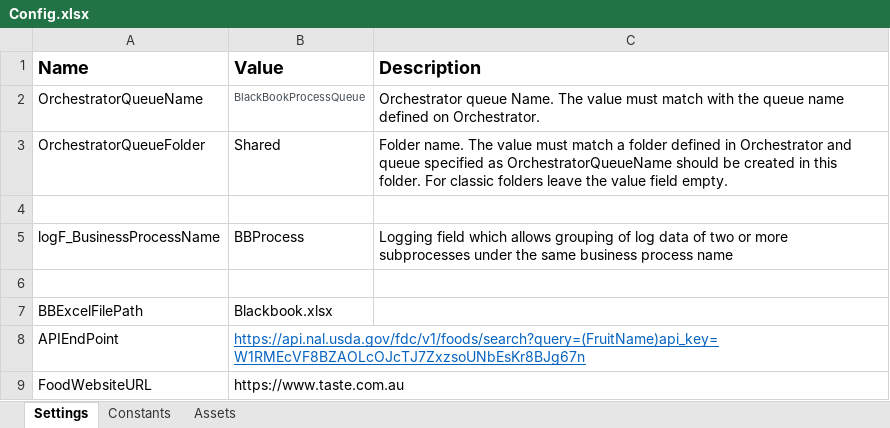
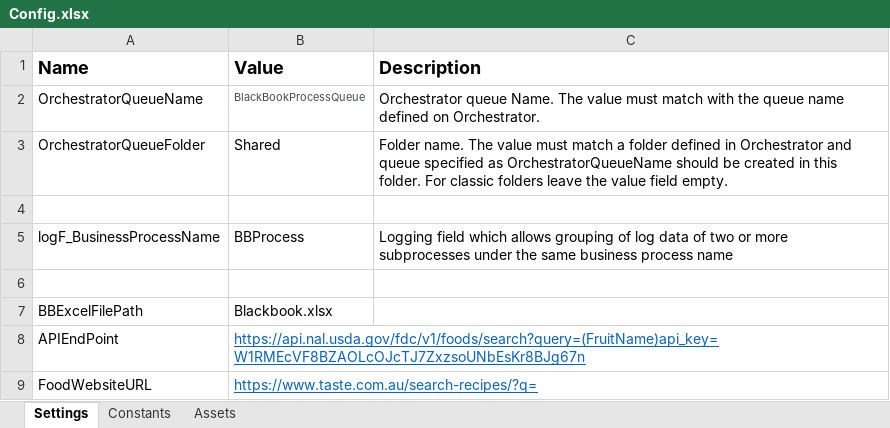
Before and after one commit to Mavizh/Automation-Projects, an Excel workbook: REFramework_BlaackBook/Data/Config.xlsx, sheet Settings, drawn as a sheet; values as stored, in another font and other column widths than the file's, no borders; the diff names each change by its address in the sheet, - before the commit and + after, or states it on an @@ line.

Commit message:
various chnages in implementing reframe

```diff
--- a/REFramework_BlaackBook/Data/Config.xlsx (sheet Settings)
+++ b/REFramework_BlaackBook/Data/Config.xlsx (sheet Settings)
-B9 (Value): https://www.taste.com.au
+B9 (Value): https://www.taste.com.au/search-recipes/?q=
@@ B9 underline: off → on, text colour: black → #0563C1 @@
```
Also changed, not shown: REFramework_BlaackBook/Blackbook.xlsx, 12 other files.
